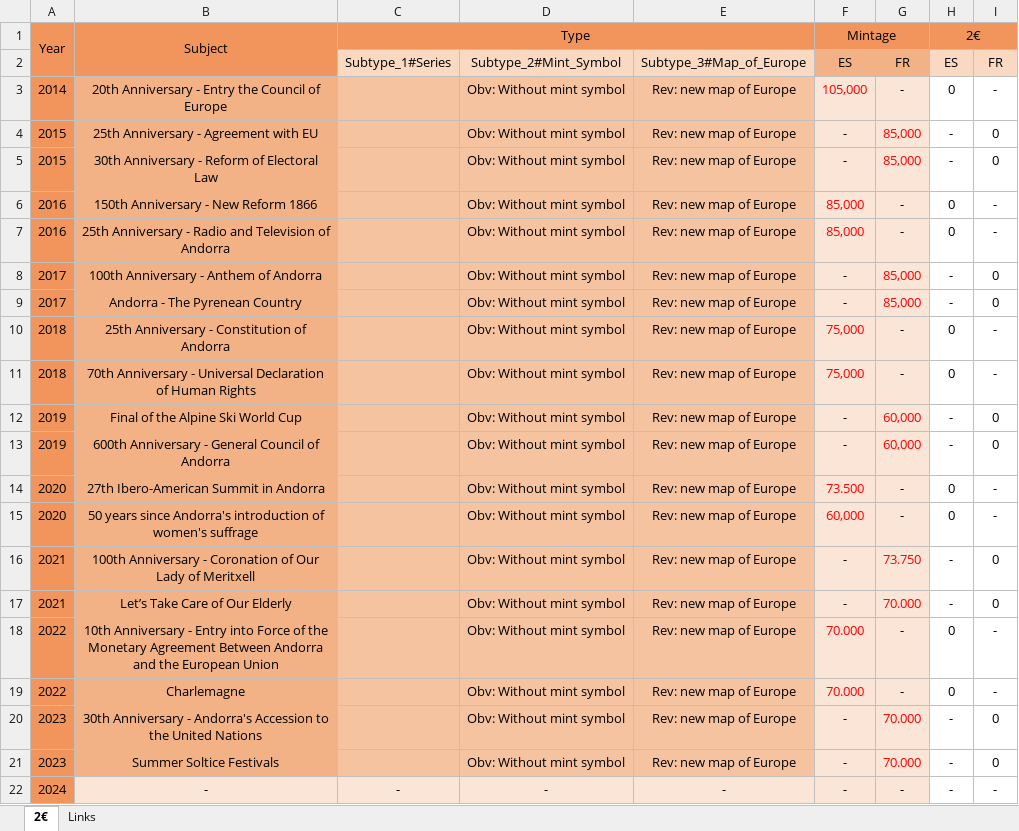
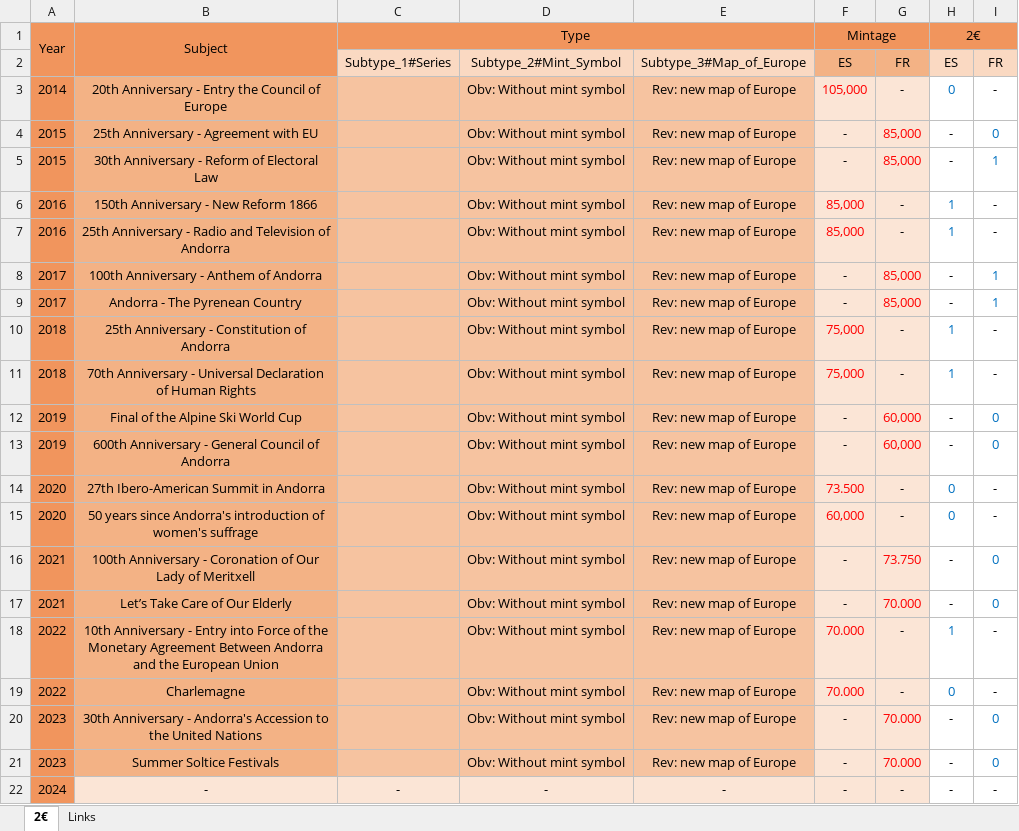
Before and after one commit to DartAlexator/CoinCollection, an Excel workbook: Collections/EURO/Andorra/#EURO#Andorra#Commemorative#[2014-present]#UNC%varieties.xlsx, sheet 2€, drawn as a sheet; values as stored, in another font and other column widths than the file's, no borders; conditional formats not drawn; the diff names each change by its address in the sheet, - before the commit and + after, or states it on an @@ line.

```diff
--- a/Collections/EURO/Andorra/#EURO#Andorra#Commemorative#[2014-present]#UNC%varieties.xlsx (sheet 2€)
+++ b/Collections/EURO/Andorra/#EURO#Andorra#Commemorative#[2014-present]#UNC%varieties.xlsx (sheet 2€)
-H3 text colour: black
+H3 text colour: #0070C0
-I4:I5 text colour: black
+I4:I5 text colour: #0070C0
-I5: 0
+I5: 1
-H6:H7 (2€): 0
+H6:H7 (2€): 1
-H6:H7 text colour: black
+H6:H7 text colour: #0070C0
-I8:I9: 0
+I8:I9: 1
-I8:I9 text colour: black
+I8:I9 text colour: #0070C0
-H10:H11 (2€): 0
+H10:H11 (2€): 1
-H10:H11 text colour: black
+H10:H11 text colour: #0070C0
-I12:I13 text colour: black
+I12:I13 text colour: #0070C0
-H14:H15 text colour: black
+H14:H15 text colour: #0070C0
-I16:I17 text colour: black
+I16:I17 text colour: #0070C0
-H18 (2€): 0
+H18 (2€): 1
-H18:H19 text colour: black
+H18:H19 text colour: #0070C0
-I20:I21 text colour: black
+I20:I21 text colour: #0070C0
```
Also changed, not shown: Collections/EURO/Malta/#EURO#Malta#Commemorative#[2009-present]#UNC%varieties.xlsx, Collections/EURO/San_Marino/#EURO#San_Marino#Commemorative#[2004-present]#UNC%varieties.xlsx, 3 other files.
